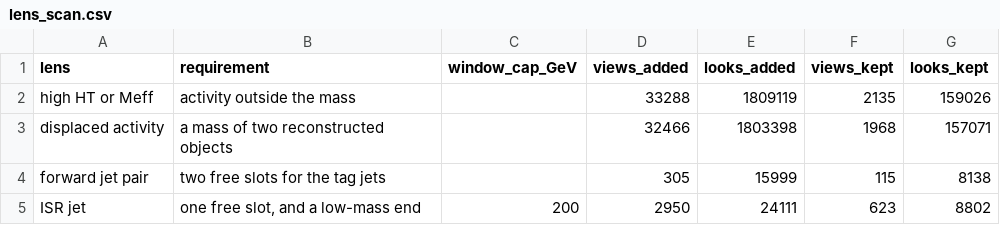
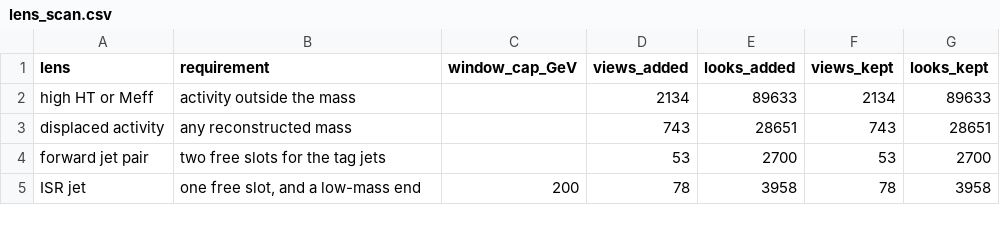
Before and after one commit to rodem-hep/search-budget, a CSV file: results/tables/lens_scan.csv, drawn as a sheet.

```diff
--- a/results/tables/lens_scan.csv
+++ b/results/tables/lens_scan.csv
@@ -1,5 +1,5 @@
 lens,requirement,window_cap_GeV,views_added,looks_added,views_kept,looks_kept
-high HT or Meff,activity outside the mass,,33288,1809119,2135,159026
-displaced activity,a mass of two reconstructed objects,,32466,1803398,1968,157071
-forward jet pair,two free slots for the tag jets,,305,15999,115,8138
-ISR jet,"one free slot, and a low-mass end",200,2950,24111,623,8802
+high HT or Meff,activity outside the mass,,2134,89633,2134,89633
+displaced activity,any reconstructed mass,,743,28651,743,28651
+forward jet pair,two free slots for the tag jets,,53,2700,53,2700
+ISR jet,"one free slot, and a low-mass end",200,78,3958,78,3958
```
Also changed, not shown: results/tables/combinatorial_budget.csv, results/tables/scaled_scan.csv, 15 other files.
